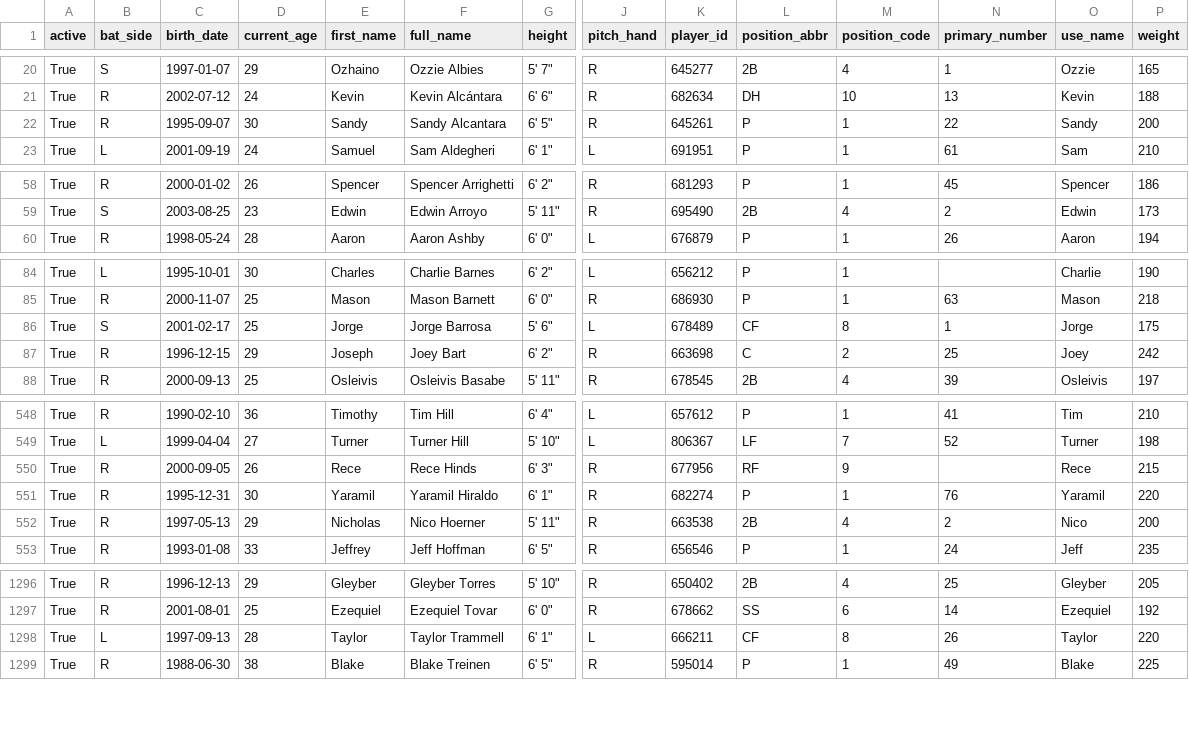
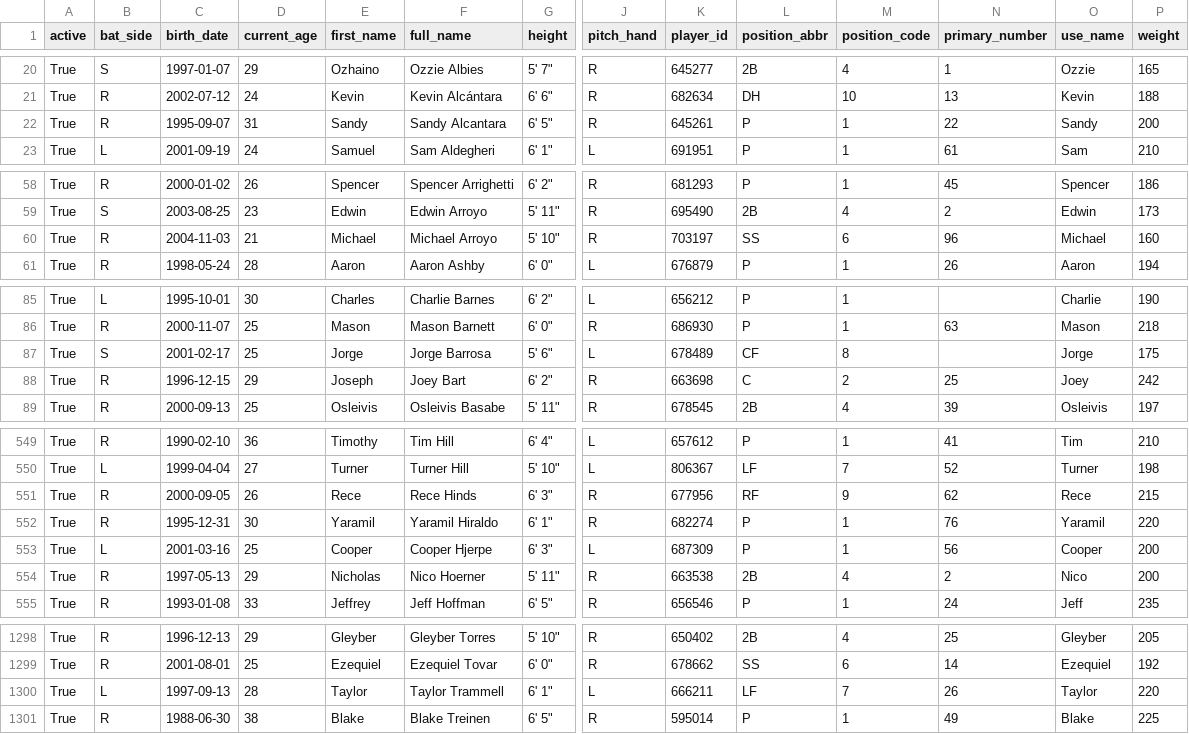
Before and after one commit to fuku8/mlb-data, a CSV file: data/players.csv, drawn as a sheet; only a part is shown, gaps mark what is left out; addresses are those after the commit; rows hold the shown columns only; the diff covers the shown part only; the diff names each change by its address in the sheet, - before the commit and + after, or states it on an @@ line.

```diff
--- a/data/players.csv
+++ b/data/players.csv
-D22 (current_age): 30
+D22 (current_age): 31
+row 60: True | R | 2004-11-03 | 21 | Michael | Michael Arroyo | 5' 10" | R | 703197 | SS | 6 | 96 | Michael | 160
-N87 (primary_number): 1
+N87 (primary_number): (empty)
-N551 (primary_number): (empty)
+N551 (primary_number): 62
+row 553: True | L | 2001-03-16 | 25 | Cooper | Cooper Hjerpe | 6' 3" | L | 687309 | P | 1 | 56 | Cooper | 200
-L1300 (position_abbr): CF
+L1300 (position_abbr): LF
-M1300 (position_code): 8
+M1300 (position_code): 7
```
Also changed, not shown: 2 edited cells elsewhere in this file, data/player_fielding.csv, data/player_hitting.csv, 4 other files.
